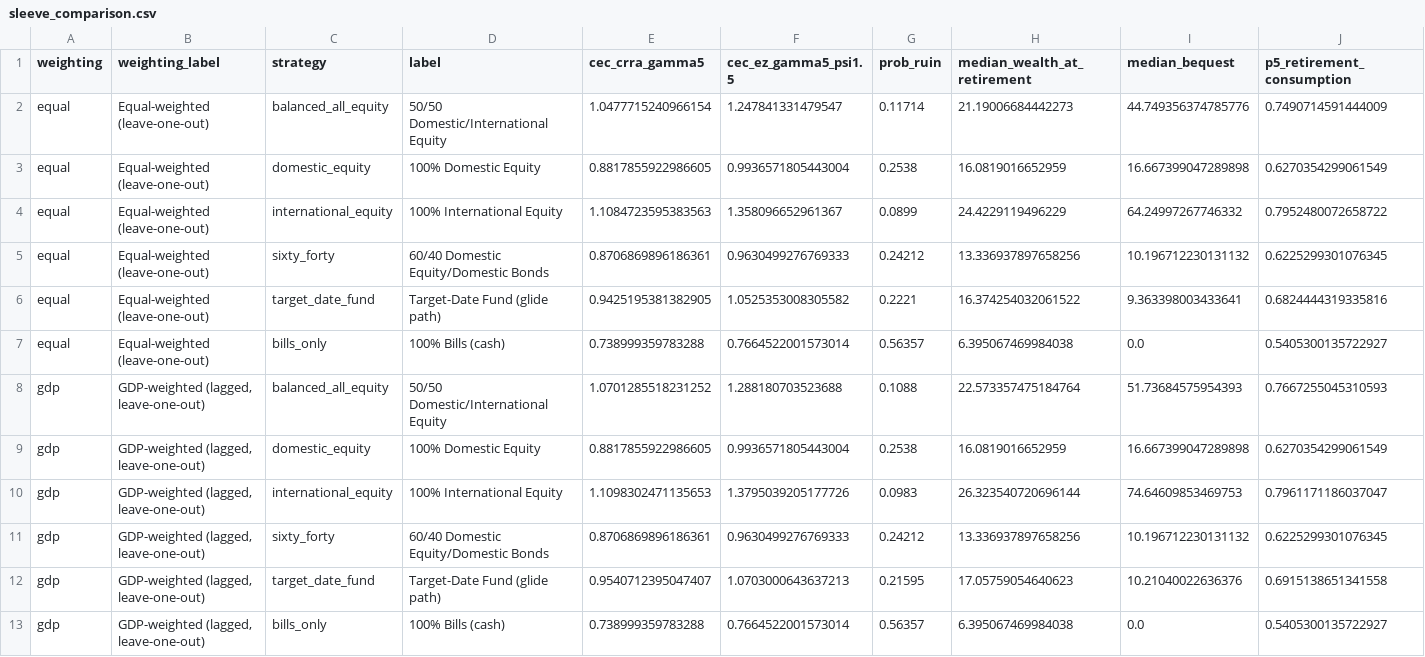
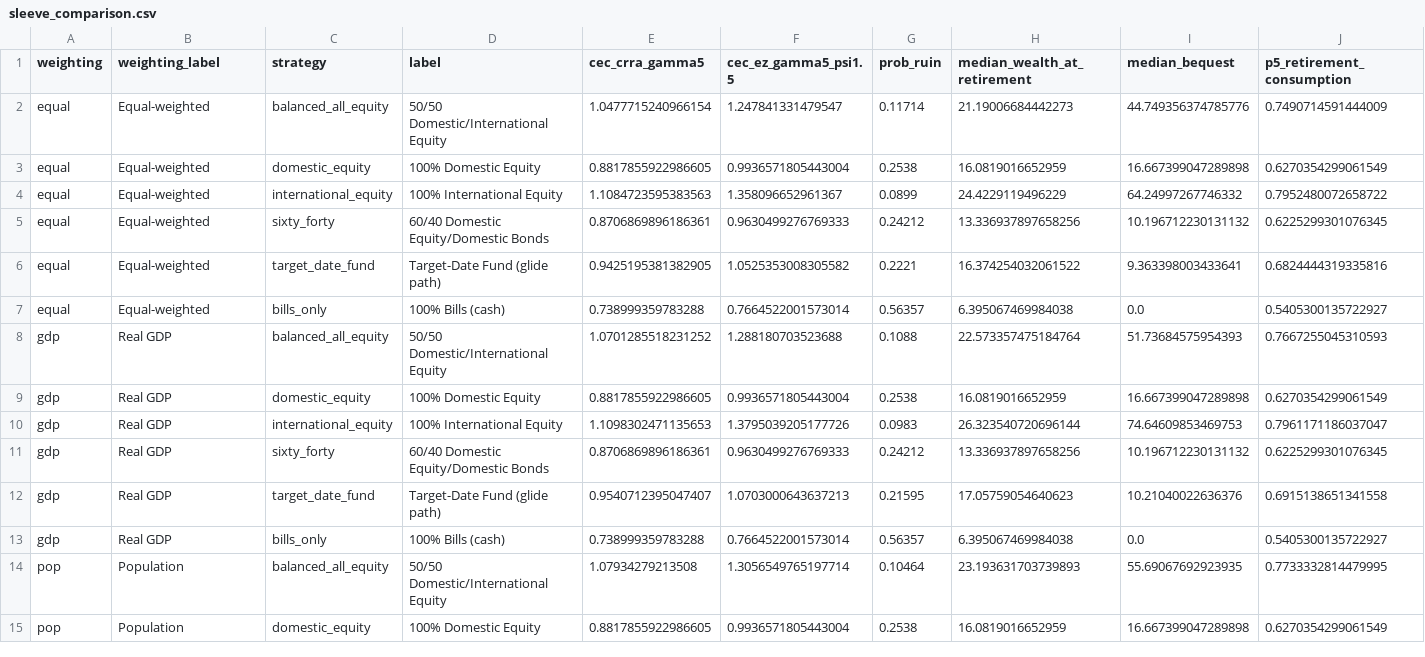
Before and after one commit to KayneJohnston/StockChartIR, a CSV file: results/tables/sleeve_comparison.csv, drawn as a sheet; only a part is shown; the diff covers the shown part only.

```diff
--- a/results/tables/sleeve_comparison.csv
+++ b/results/tables/sleeve_comparison.csv
@@ -1,13 +1,15 @@
 weighting,weighting_label,strategy,label,cec_crra_gamma5,cec_ez_gamma5_psi1.5,prob_ruin,median_wealth_at_retirement,median_bequest,p5_retirement_consumption
-equal,Equal-weighted (leave-one-out),balanced_all_equity,50/50 Domestic/International Equity,1.0477715240966154,1.247841331479547,0.11714,21.19006684442273,44.749356374785776,0.7490714591444009
-equal,Equal-weighted (leave-one-out),domestic_equity,100% Domestic Equity,0.8817855922986605,0.9936571805443004,0.2538,16.0819016652959,16.667399047289898,0.6270354299061549
-equal,Equal-weighted (leave-one-out),international_equity,100% International Equity,1.1084723595383563,1.358096652961367,0.0899,24.4229119496229,64.24997267746332,0.7952480072658722
-equal,Equal-weighted (leave-one-out),sixty_forty,60/40 Domestic Equity/Domestic Bonds,0.8706869896186361,0.9630499276769333,0.24212,13.336937897658256,10.196712230131132,0.6225299301076345
-equal,Equal-weighted (leave-one-out),target_date_fund,Target-Date Fund (glide path),0.9425195381382905,1.0525353008305582,0.2221,16.374254032061522,9.363398003433641,0.6824444319335816
-equal,Equal-weighted (leave-one-out),bills_only,100% Bills (cash),0.738999359783288,0.7664522001573014,0.56357,6.395067469984038,0.0,0.5405300135722927
-gdp,"GDP-weighted (lagged, leave-one-out)",balanced_all_equity,50/50 Domestic/International Equity,1.0701285518231252,1.288180703523688,0.1088,22.573357475184764,51.73684575954393,0.7667255045310593
-gdp,"GDP-weighted (lagged, leave-one-out)",domestic_equity,100% Domestic Equity,0.8817855922986605,0.9936571805443004,0.2538,16.0819016652959,16.667399047289898,0.6270354299061549
-gdp,"GDP-weighted (lagged, leave-one-out)",international_equity,100% International Equity,1.1098302471135653,1.3795039205177726,0.0983,26.323540720696144,74.64609853469753,0.7961171186037047
-gdp,"GDP-weighted (lagged, leave-one-out)",sixty_forty,60/40 Domestic Equity/Domestic Bonds,0.8706869896186361,0.9630499276769333,0.24212,13.336937897658256,10.196712230131132,0.6225299301076345
-gdp,"GDP-weighted (lagged, leave-one-out)",target_date_fund,Target-Date Fund (glide path),0.9540712395047407,1.0703000643637213,0.21595,17.05759054640623,10.21040022636376,0.6915138651341558
-gdp,"GDP-weighted (lagged, leave-one-out)",bills_only,100% Bills (cash),0.738999359783288,0.7664522001573014,0.56357,6.395067469984038,0.0,0.5405300135722927
+equal,Equal-weighted,balanced_all_equity,50/50 Domestic/International Equity,1.0477715240966154,1.247841331479547,0.11714,21.19006684442273,44.749356374785776,0.7490714591444009
+equal,Equal-weighted,domestic_equity,100% Domestic Equity,0.8817855922986605,0.9936571805443004,0.2538,16.0819016652959,16.667399047289898,0.6270354299061549
+equal,Equal-weighted,international_equity,100% International Equity,1.1084723595383563,1.358096652961367,0.0899,24.4229119496229,64.24997267746332,0.7952480072658722
+equal,Equal-weighted,sixty_forty,60/40 Domestic Equity/Domestic Bonds,0.8706869896186361,0.9630499276769333,0.24212,13.336937897658256,10.196712230131132,0.6225299301076345
+equal,Equal-weighted,target_date_fund,Target-Date Fund (glide path),0.9425195381382905,1.0525353008305582,0.2221,16.374254032061522,9.363398003433641,0.6824444319335816
+equal,Equal-weighted,bills_only,100% Bills (cash),0.738999359783288,0.7664522001573014,0.56357,6.395067469984038,0.0,0.5405300135722927
+gdp,Real GDP,balanced_all_equity,50/50 Domestic/International Equity,1.0701285518231252,1.288180703523688,0.1088,22.573357475184764,51.73684575954393,0.7667255045310593
+gdp,Real GDP,domestic_equity,100% Domestic Equity,0.8817855922986605,0.9936571805443004,0.2538,16.0819016652959,16.667399047289898,0.6270354299061549
+gdp,Real GDP,international_equity,100% International Equity,1.1098302471135653,1.3795039205177726,0.0983,26.323540720696144,74.64609853469753,0.7961171186037047
+gdp,Real GDP,sixty_forty,60/40 Domestic Equity/Domestic Bonds,0.8706869896186361,0.9630499276769333,0.24212,13.336937897658256,10.196712230131132,0.6225299301076345
+gdp,Real GDP,target_date_fund,Target-Date Fund (glide path),0.9540712395047407,1.0703000643637213,0.21595,17.05759054640623,10.21040022636376,0.6915138651341558
+gdp,Real GDP,bills_only,100% Bills (cash),0.738999359783288,0.7664522001573014,0.56357,6.395067469984038,0.0,0.5405300135722927
+pop,Population,balanced_all_equity,50/50 Domestic/International Equity,1.07934279213508,1.3056549765197714,0.10464,23.193631703739893,55.69067692923935,0.7733332814479995
+pop,Population,domestic_equity,100% Domestic Equity,0.8817855922986605,0.9936571805443004,0.2538,16.0819016652959,16.667399047289898,0.6270354299061549
```
Also changed, not shown: 16 added rows elsewhere in this file, results/tables/sleeve_moments.csv, results/tables/sleeve_ranking.csv, 16 other files.
